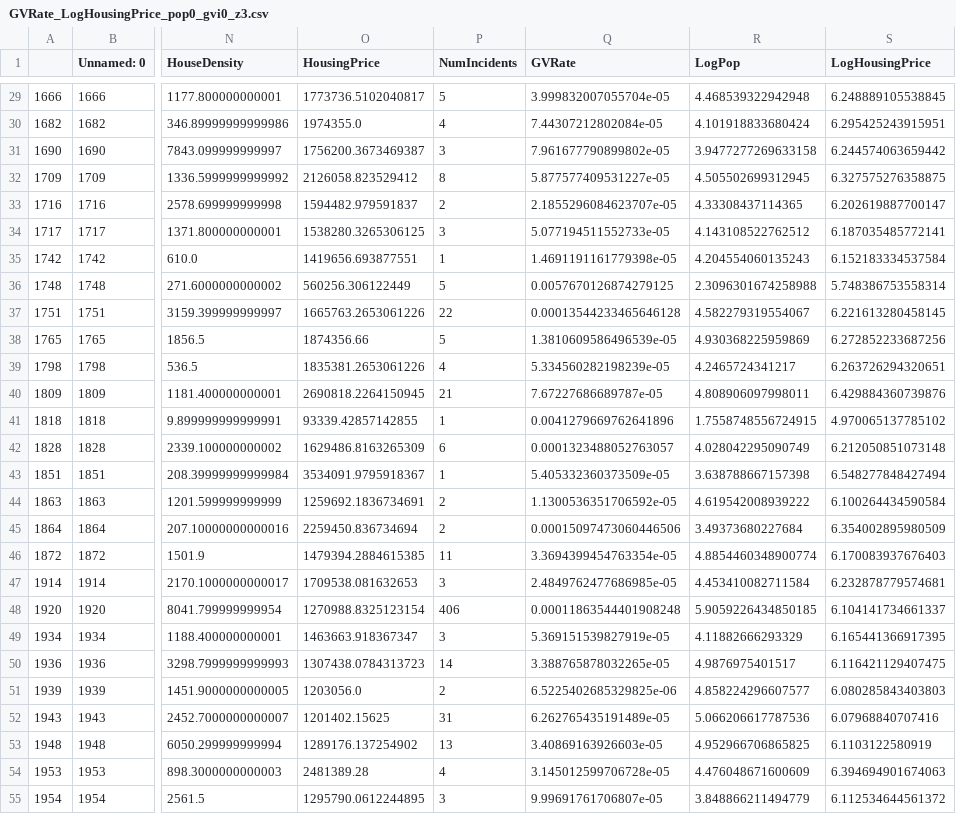
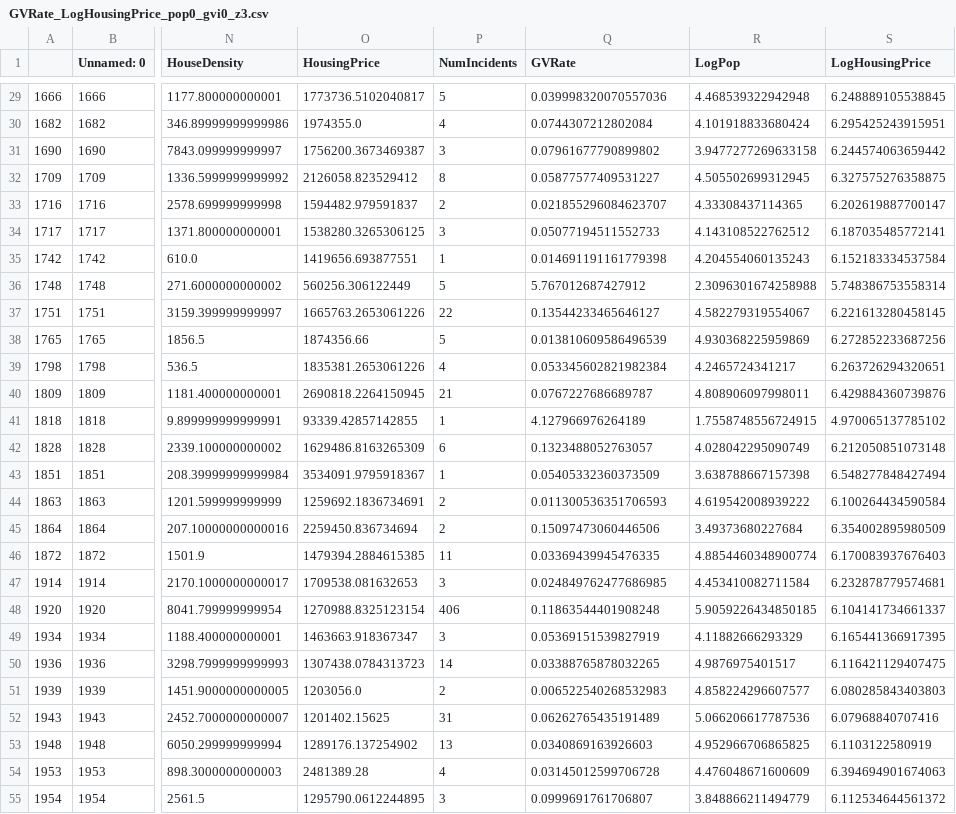
Before and after one commit to glee43/data_science_final_project_2020, a CSV file: analysis/output/regression/2d/GVRate_LogHousingPrice_pop0_gvi0_z3.csv, drawn as a sheet; only a part is shown, gaps mark what is left out; the diff covers the shown part only; the diff names each change by its address in the sheet, - before the commit and + after, or states it on an @@ line.

```diff
--- a/analysis/output/regression/2d/GVRate_LogHousingPrice_pop0_gvi0_z3.csv
+++ b/analysis/output/regression/2d/GVRate_LogHousingPrice_pop0_gvi0_z3.csv
-Q29 (GVRate): 3.999832007055704e-05
+Q29 (GVRate): 0.039998320070557036
-Q30 (GVRate): 7.44307212802084e-05
+Q30 (GVRate): 0.0744307212802084
-Q31 (GVRate): 7.961677790899802e-05
+Q31 (GVRate): 0.07961677790899802
-Q32 (GVRate): 5.877577409531227e-05
+Q32 (GVRate): 0.05877577409531227
-Q33 (GVRate): 2.1855296084623707e-05
+Q33 (GVRate): 0.021855296084623707
-Q34 (GVRate): 5.077194511552733e-05
+Q34 (GVRate): 0.05077194511552733
-Q35 (GVRate): 1.4691191161779398e-05
+Q35 (GVRate): 0.014691191161779398
-Q36 (GVRate): 0.0057670126874279125
+Q36 (GVRate): 5.767012687427912
-Q37 (GVRate): 0.00013544233465646128
+Q37 (GVRate): 0.13544233465646127
-Q38 (GVRate): 1.3810609586496539e-05
+Q38 (GVRate): 0.013810609586496539
-Q39 (GVRate): 5.334560282198239e-05
+Q39 (GVRate): 0.053345602821982384
-Q40 (GVRate): 7.67227686689787e-05
+Q40 (GVRate): 0.0767227686689787
-Q41 (GVRate): 0.0041279669762641896
+Q41 (GVRate): 4.127966976264189
-Q42 (GVRate): 0.0001323488052763057
+Q42 (GVRate): 0.1323488052763057
-Q43 (GVRate): 5.405332360373509e-05
+Q43 (GVRate): 0.05405332360373509
-Q44 (GVRate): 1.1300536351706592e-05
+Q44 (GVRate): 0.011300536351706593
-Q45 (GVRate): 0.00015097473060446506
+Q45 (GVRate): 0.15097473060446506
-Q46 (GVRate): 3.3694399454763354e-05
+Q46 (GVRate): 0.03369439945476335
-Q47 (GVRate): 2.4849762477686985e-05
+Q47 (GVRate): 0.024849762477686985
-Q48 (GVRate): 0.00011863544401908248
+Q48 (GVRate): 0.11863544401908248
-Q49 (GVRate): 5.369151539827919e-05
+Q49 (GVRate): 0.05369151539827919
-Q50 (GVRate): 3.388765878032265e-05
+Q50 (GVRate): 0.03388765878032265
-Q51 (GVRate): 6.5225402685329825e-06
+Q51 (GVRate): 0.006522540268532983
-Q52 (GVRate): 6.262765435191489e-05
+Q52 (GVRate): 0.06262765435191489
-Q53 (GVRate): 3.40869163926603e-05
+Q53 (GVRate): 0.0340869163926603
-Q54 (GVRate): 3.145012599706728e-05
+Q54 (GVRate): 0.03145012599706728
-Q55 (GVRate): 9.99691761706807e-05
+Q55 (GVRate): 0.0999691761706807
```
Also changed, not shown: 125 edited cells elsewhere in this file, 19 other files.
